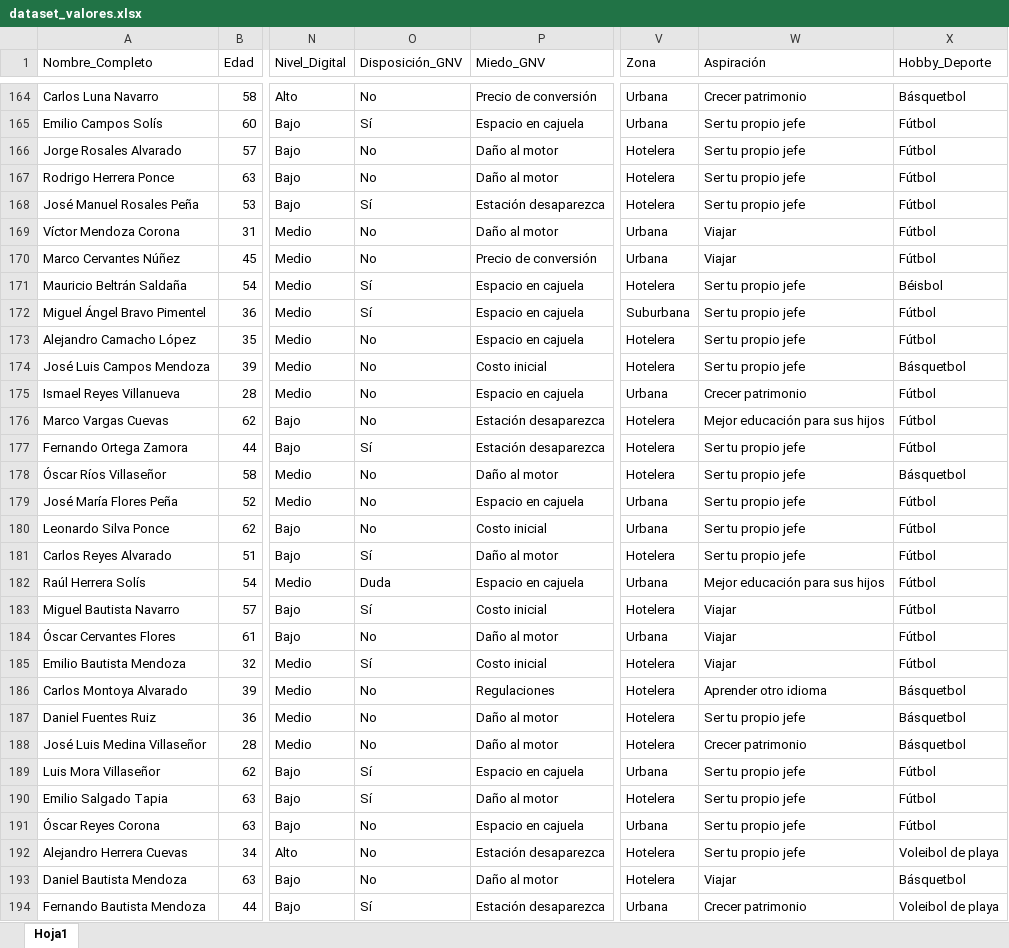
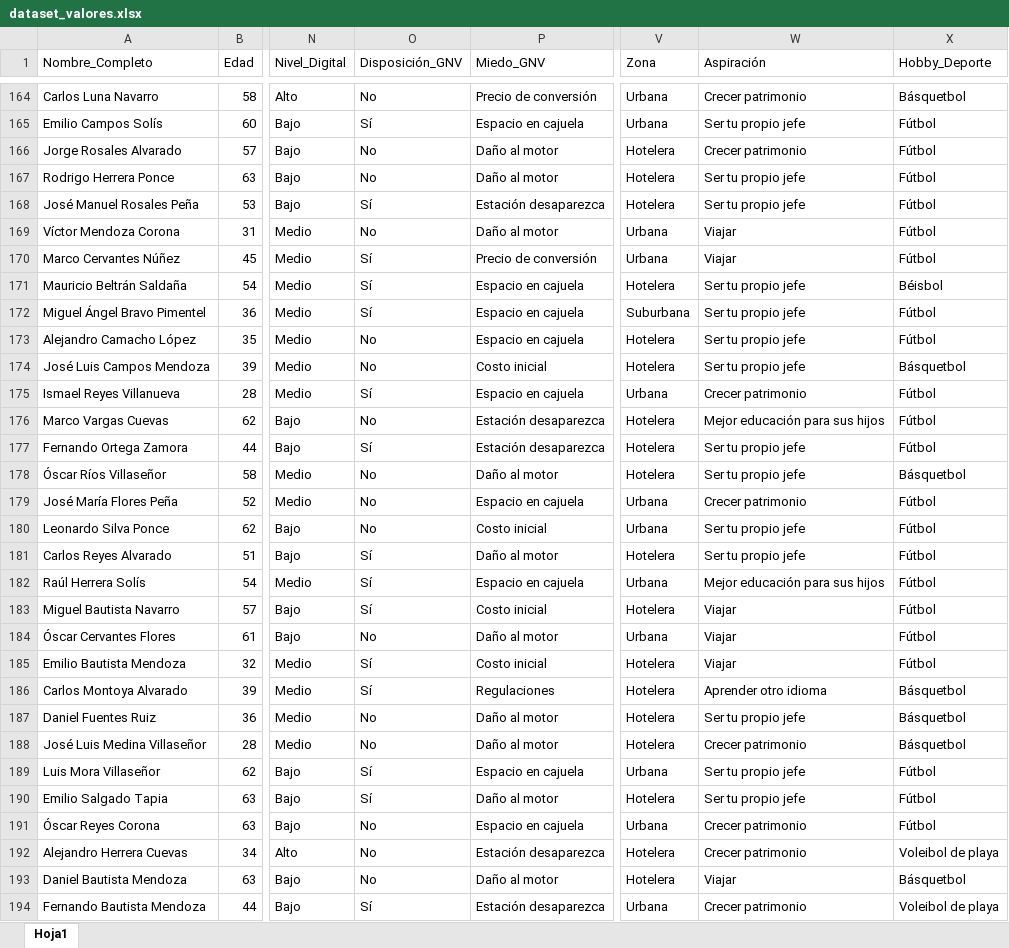
Before and after one commit to ERSAN085/dashboard-zagaz-premium, an Excel workbook: data/dataset_valores.xlsx, sheet Hoja1, drawn as a sheet; only a part is shown, gaps mark what is left out; values as stored, in another font and other column widths than the file's, no borders; the diff covers the shown part only; the diff names each change by its address in the sheet, - before the commit and + after, or states it on an @@ line.

```diff
--- a/data/dataset_valores.xlsx (sheet Hoja1)
+++ b/data/dataset_valores.xlsx (sheet Hoja1)
-W166 (Aspiración): Ser tu propio jefe
+W166 (Aspiración): Crecer patrimonio
-O170 (Disposición_GNV): No
+O170 (Disposición_GNV): Sí
-O175 (Disposición_GNV): No
+O175 (Disposición_GNV): Sí
-W179 (Aspiración): Ser tu propio jefe
+W179 (Aspiración): Crecer patrimonio
-O182 (Disposición_GNV): Duda
+O182 (Disposición_GNV): Sí
-O186 (Disposición_GNV): No
+O186 (Disposición_GNV): Sí
-W191:W192 (Aspiración): Ser tu propio jefe
+W191:W192 (Aspiración): Crecer patrimonio
```
Also changed, not shown: 34 edited cells elsewhere in this sheet, 2 other files.
